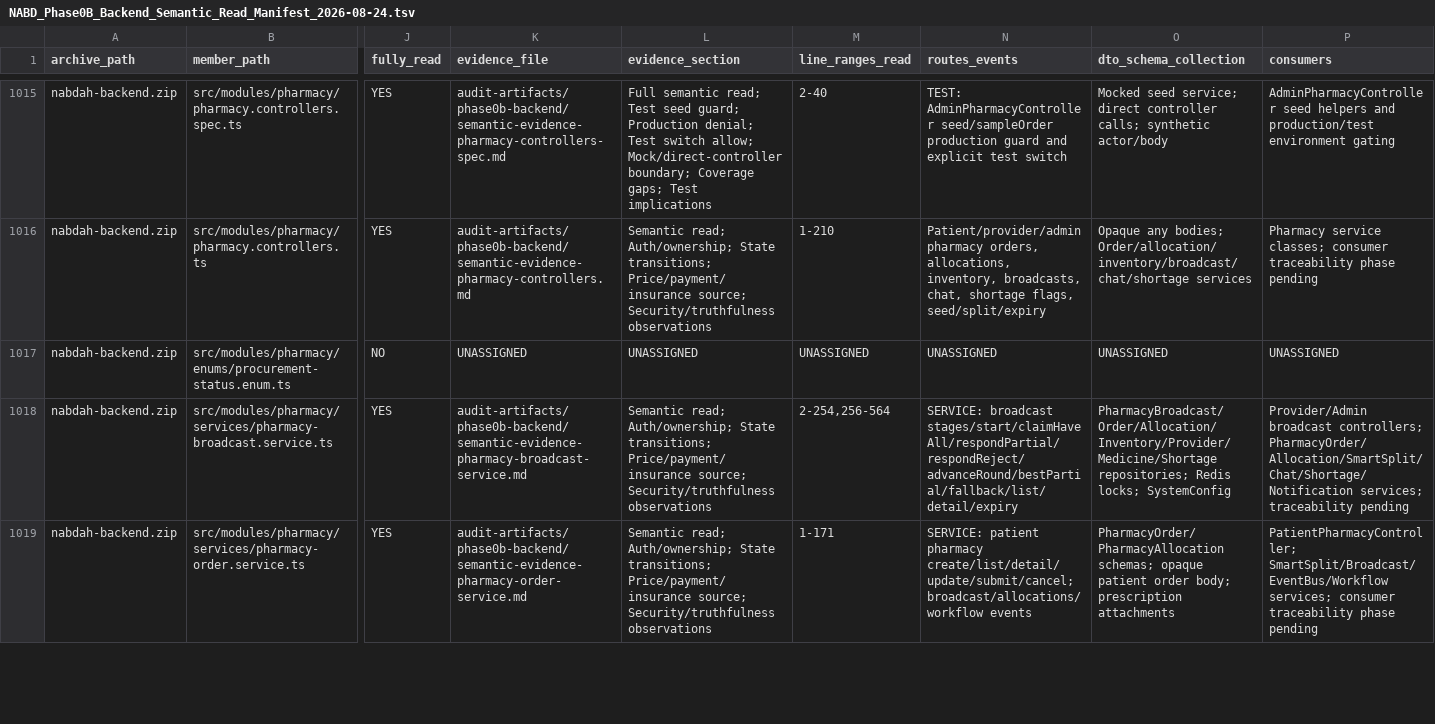
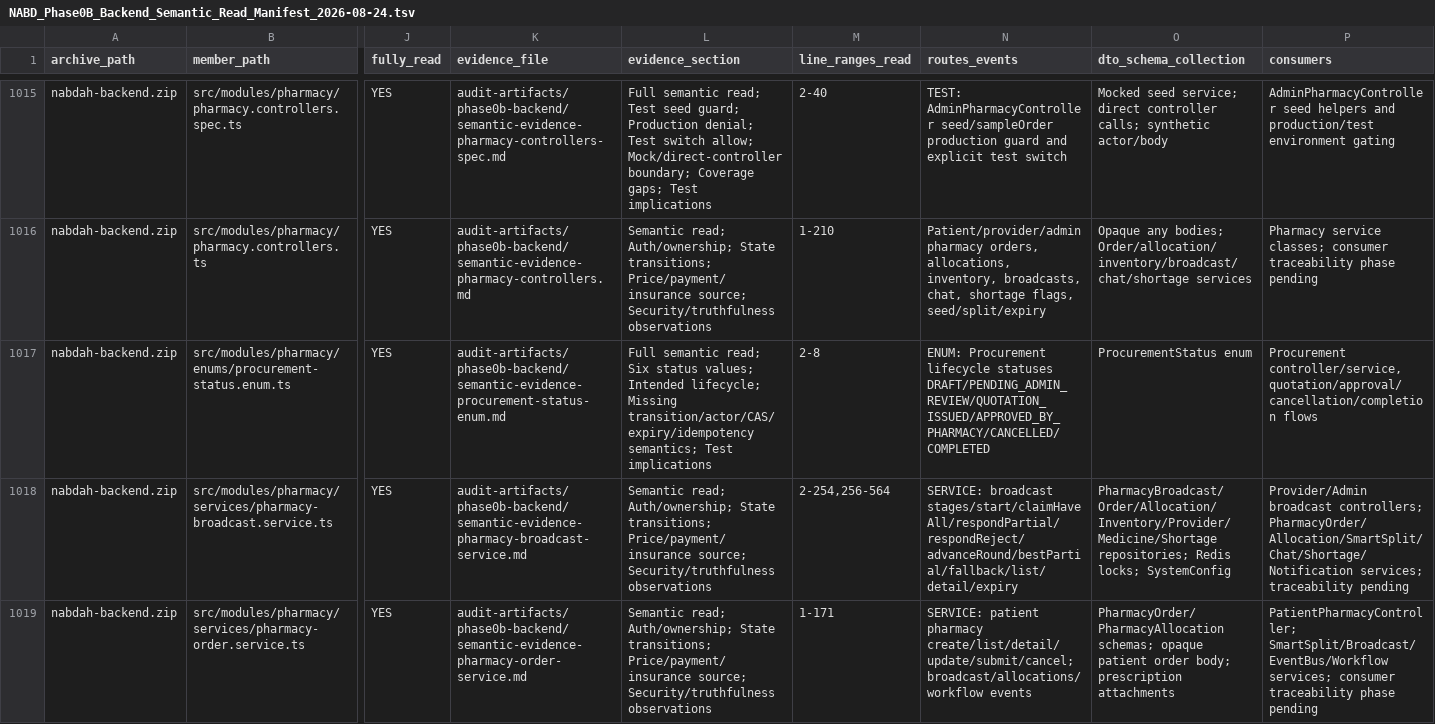
Before and after one commit to obaid08642-ops/new, a TSV file: audit-artifacts/phase0b-backend/NABD_Phase0B_Backend_Semantic_Read_Manifest_2026-08-24.tsv, drawn as a sheet; only a part is shown, gaps mark what is left out; the diff covers the shown part only; the diff names each change by its address in the sheet, - before the commit and + after, or states it on an @@ line.

Commit message:
audit: document procurement status enum

```diff
--- a/audit-artifacts/phase0b-backend/NABD_Phase0B_Backend_Semantic_Read_Manifest_2026-08-24.tsv
+++ b/audit-artifacts/phase0b-backend/NABD_Phase0B_Backend_Semantic_Read_Manifest_2026-08-24.tsv
-J1017 (fully_read): NO
+J1017 (fully_read): YES
-K1017 (evidence_file): UNASSIGNED
+K1017 (evidence_file): audit-artifacts/phase0b-backend/semantic-evidence-procurement-status-enum.md
-L1017 (evidence_section): UNASSIGNED
+L1017 (evidence_section): Full semantic read; Six status values; Intended lifecycle; Missing transition/actor/CAS/expiry/idempotency semantics; Test implications
-M1017 (line_ranges_read): UNASSIGNED
+M1017 (line_ranges_read): 2-8
-N1017 (routes_events): UNASSIGNED
+N1017 (routes_events): ENUM: Procurement lifecycle statuses DRAFT/PENDING_ADMIN_REVIEW/QUOTATION_ISSUED/APPROVED_BY_PHARMACY/CANCELLED/COMPLETED
-O1017 (dto_schema_collection): UNASSIGNED
+O1017 (dto_schema_collection): ProcurementStatus enum
-P1017 (consumers): UNASSIGNED
+P1017 (consumers): Procurement controller/service, quotation/approval/cancellation/completion flows
```
Also changed, not shown: 5 edited cells elsewhere in this file, 2 other files.
